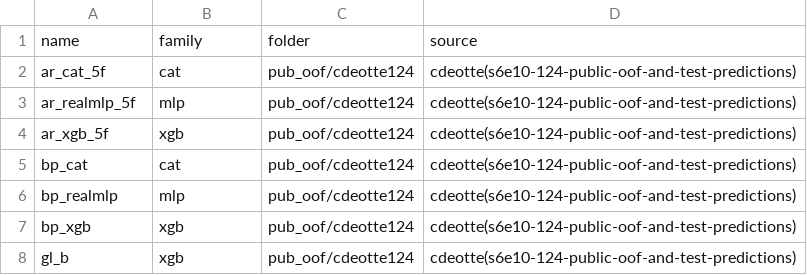
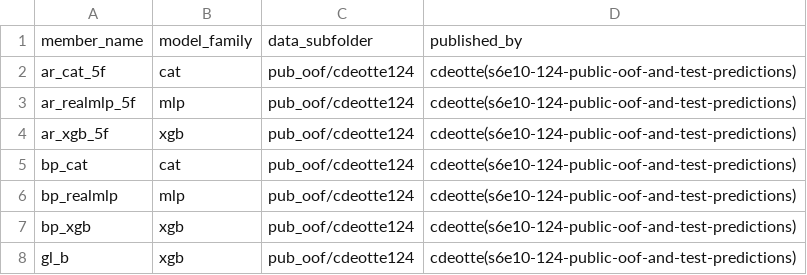
Before and after one commit to aramaki5443-art/kaggle-s6e10-airline-satisfaction, a CSV file: src/9_public_oof_stacking/final_stack_members.csv, drawn as a sheet; only a part is shown; removed rows and columns are numbered as before the commit, all else as after; the diff names each change by its address in the sheet, - before the commit and + after, or states it on an @@ line.

```diff
--- a/src/9_public_oof_stacking/final_stack_members.csv
+++ b/src/9_public_oof_stacking/final_stack_members.csv
-row 1: name | family | folder | source
+row 1: member_name | model_family | data_subfolder | published_by
```
Also changed, not shown: src/9_public_oof_stacking/late_public_oof_extraction.csv, 13 other files.
